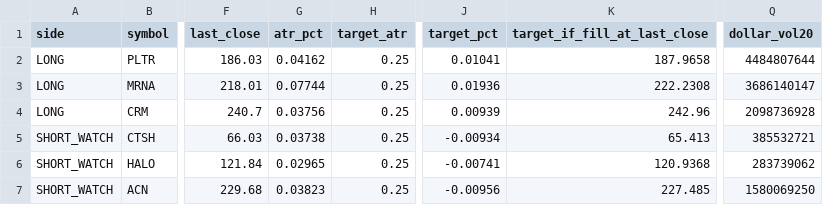
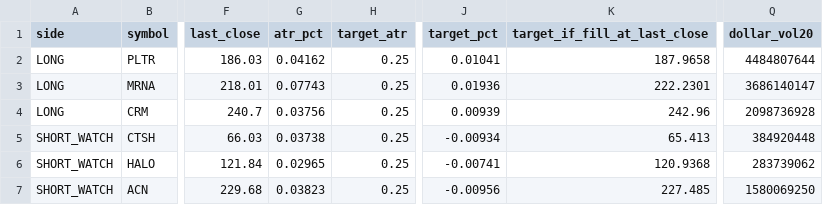
Before and after one commit to sujansannidhi/extreme-move-screener, a CSV file: out/plan_2026-10-16.csv, drawn as a sheet; only a part is shown, gaps mark what is left out; the diff names each change by its address in the sheet, - before the commit and + after, or states it on an @@ line.

```diff
--- a/out/plan_2026-10-16.csv
+++ b/out/plan_2026-10-16.csv
-G3 (atr_pct): 0.07744
+G3 (atr_pct): 0.07743
-K3 (target_if_fill_at_last_close): 222.2308
+K3 (target_if_fill_at_last_close): 222.2301
-Q5 (dollar_vol20): 385532721
+Q5 (dollar_vol20): 384920448
```
Also changed, not shown: out/ledger.csv, 3 other files.
